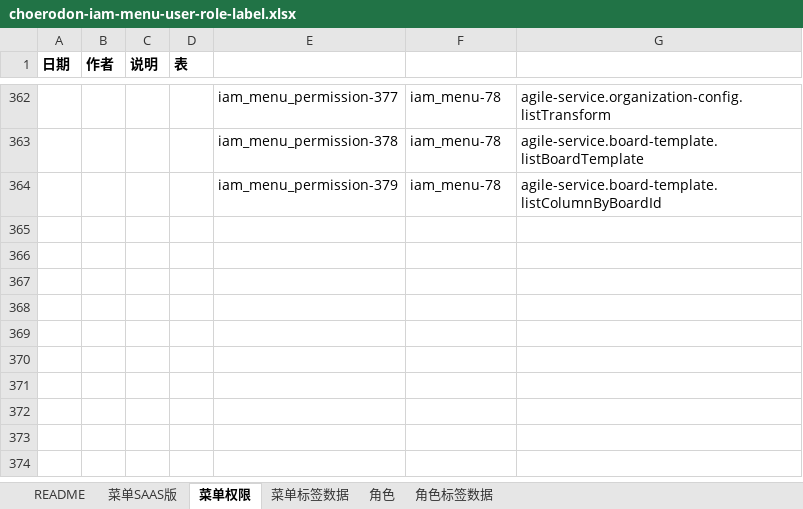
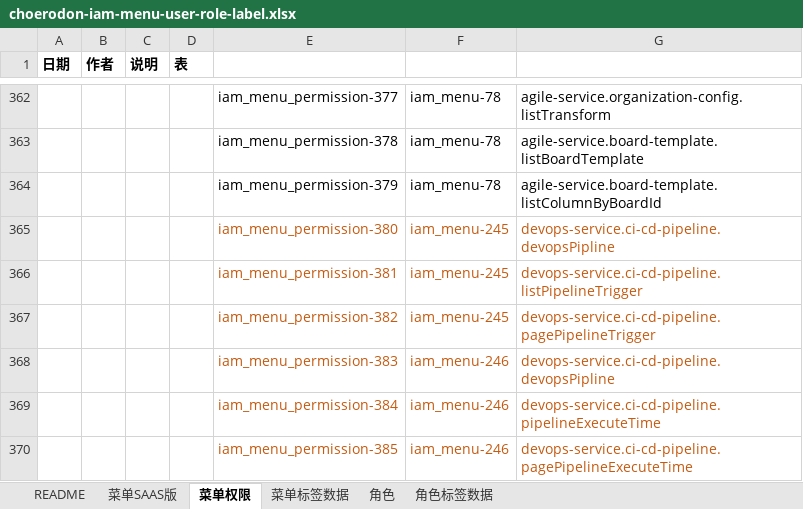
Before and after one commit to open-hand/choerodon-iam, an Excel workbook: src/main/resources/script/db/init-data/hzero_platform/hzero_platform/choerodon-iam-menu-user-role-label.xlsx, sheet 菜单权限, drawn as a sheet; only a part is shown, gaps mark what is left out; values as stored, in another font and other column widths than the file's, no borders; the diff names each change by its address in the sheet, - before the commit and + after, or states it on an @@ line.

```diff
--- a/src/main/resources/script/db/init-data/hzero_platform/hzero_platform/choerodon-iam-menu-user-role-label.xlsx (sheet 菜单权限)
+++ b/src/main/resources/script/db/init-data/hzero_platform/hzero_platform/choerodon-iam-menu-user-role-label.xlsx (sheet 菜单权限)
+row 365:  |  |  |  | iam_menu_permission-380 | iam_menu-245 | devops-service.ci-cd-pipeline.devopsPipline
+row 366:  |  |  |  | iam_menu_permission-381 | iam_menu-245 | devops-service.ci-cd-pipeline.listPipelineTrigger
+row 367:  |  |  |  | iam_menu_permission-382 | iam_menu-245 | devops-service.ci-cd-pipeline.pagePipelineTrigger
+row 368:  |  |  |  | iam_menu_permission-383 | iam_menu-246 | devops-service.ci-cd-pipeline.devopsPipline
+row 369:  |  |  |  | iam_menu_permission-384 | iam_menu-246 | devops-service.ci-cd-pipeline.pipelineExecuteTime
+row 370:  |  |  |  | iam_menu_permission-385 | iam_menu-246 | devops-service.ci-cd-pipeline.pagePipelineExecuteTime
```
Also changed, not shown: sheet 角色, sheet 菜单SAAS版.
